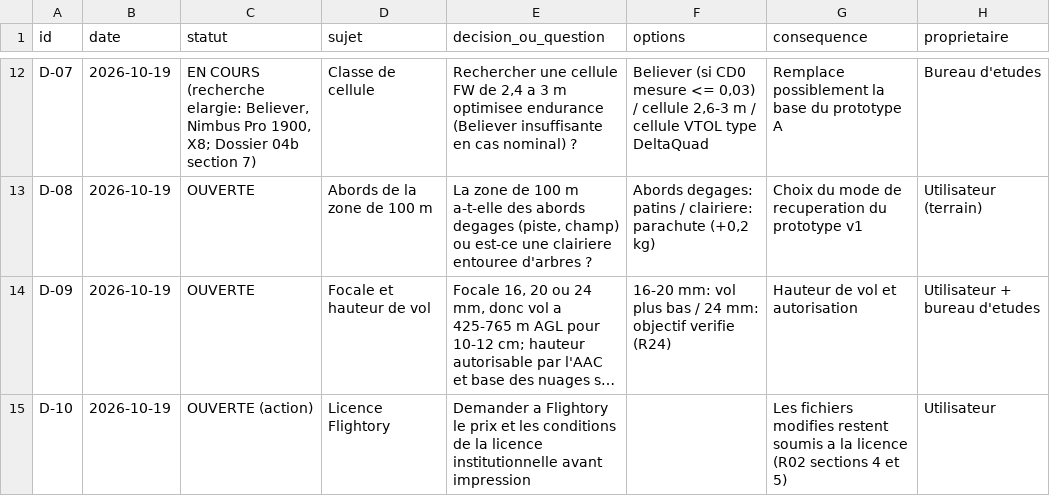
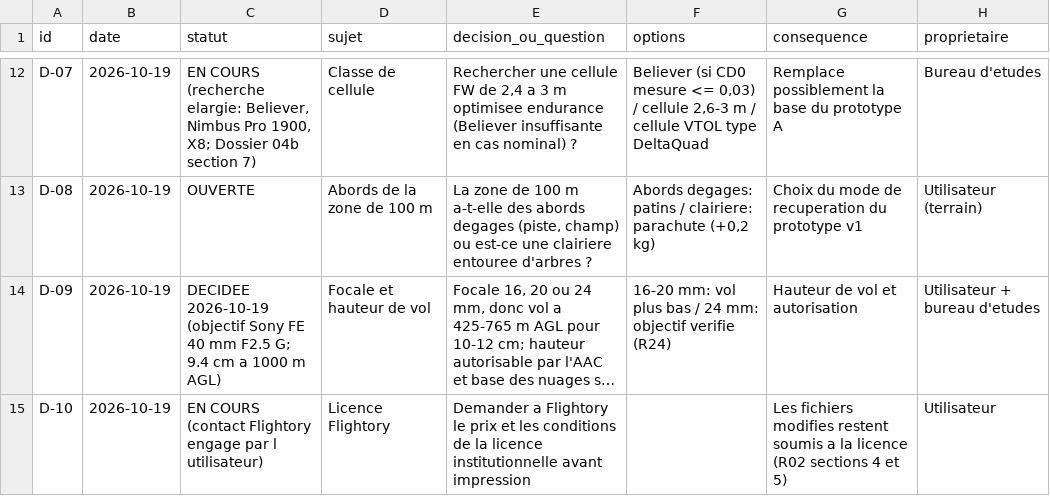
Before and after one commit to rgasore-vf/uav-design, a CSV file: registres/decisions.csv, drawn as a sheet; only a part is shown, gaps mark what is left out; long unchanged cells end in …; the diff names each change by its address in the sheet, - before the commit and + after, or states it on an @@ line.

```diff
--- a/registres/decisions.csv
+++ b/registres/decisions.csv
-C14 (statut): OUVERTE
+C14 (statut): DECIDEE 2026-10-19 (objectif Sony FE 40 mm F2.5 G; 9.4 cm a 1000 m AGL)
-C15 (statut): OUVERTE (action)
+C15 (statut): EN COURS (contact Flightory engage par l utilisateur)
```
Also changed, not shown: calc/out_prototype_v1/fw_sizing.csv, calc/out_prototype_v1/selection_batterie.csv, 13 other files.
